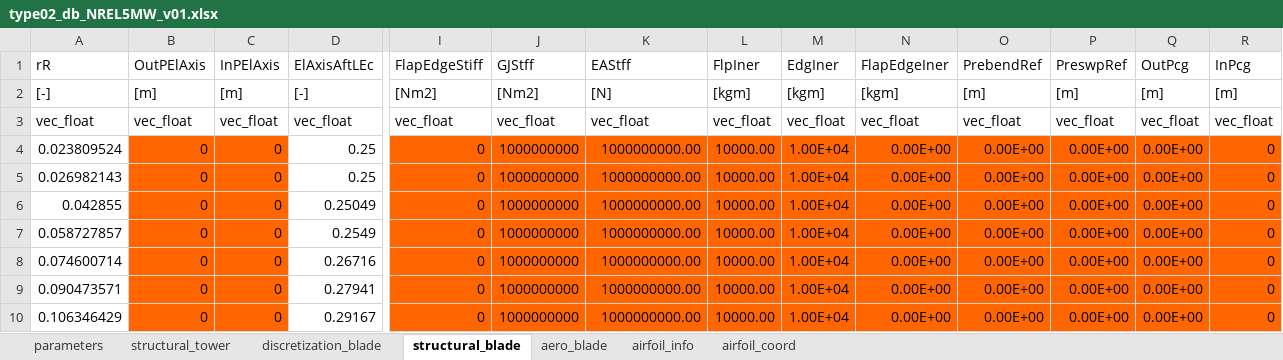
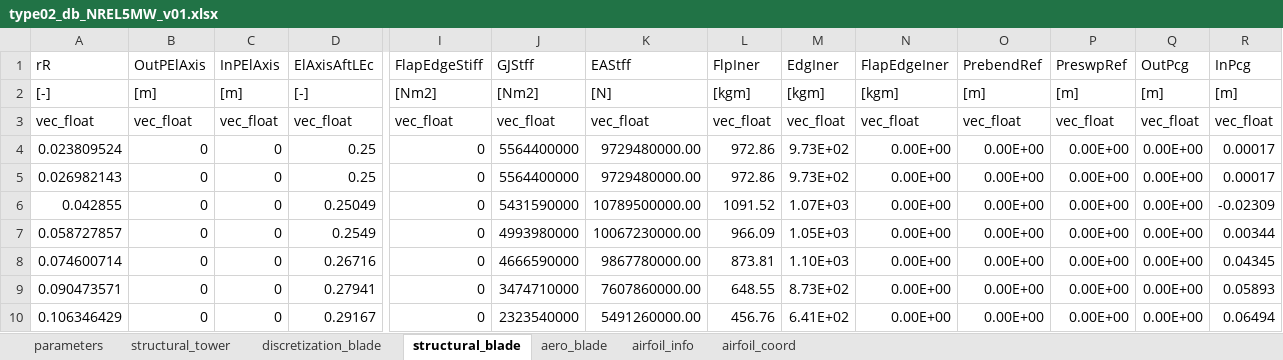
Before and after one commit to ImperialCollegeLondon/sharpy, an Excel workbook: docs/source/content/example_notebooks/source/type02_db_NREL5MW_v01.xlsx, sheet structural_blade, drawn as a sheet; only a part is shown, gaps mark what is left out; values as stored, in another font and other column widths than the file's, no borders; the diff covers the shown part only; the diff names each change by its address in the sheet, - before the commit and + after, or states it on an @@ line.

```diff
--- a/docs/source/content/example_notebooks/source/type02_db_NREL5MW_v01.xlsx (sheet structural_blade)
+++ b/docs/source/content/example_notebooks/source/type02_db_NREL5MW_v01.xlsx (sheet structural_blade)
-B4:C10 fill: #FF6600
+B4:C10 fill: none
-I4:R10 fill: #FF6600
+I4:R10 fill: none
-J4:J5 (GJStff): 1000000000
+J4:J5 (GJStff): 5564400000
-K4:K5 (EAStff): 1000000000.00
+K4:K5 (EAStff): 9729480000.00
-L4:L5 (FlpIner): 10000.00
+L4:L5 (FlpIner): 972.86
-M4:M5 (EdgIner): 1.00E+04
+M4:M5 (EdgIner): 9.73E+02
-R4:R5 (InPcg): 0
+R4:R5 (InPcg): 0.00017
-J6 (GJStff): 1000000000
+J6 (GJStff): 5431590000
-K6 (EAStff): 1000000000.00
+K6 (EAStff): 10789500000.00
-L6 (FlpIner): 10000.00
+L6 (FlpIner): 1091.52
-M6 (EdgIner): 1.00E+04
+M6 (EdgIner): 1.07E+03
-R6 (InPcg): 0
+R6 (InPcg): -0.02309
-J7 (GJStff): 1000000000
+J7 (GJStff): 4993980000
-K7 (EAStff): 1000000000.00
+K7 (EAStff): 10067230000.00
-L7 (FlpIner): 10000.00
+L7 (FlpIner): 966.09
-M7 (EdgIner): 1.00E+04
+M7 (EdgIner): 1.05E+03
-R7 (InPcg): 0
+R7 (InPcg): 0.00344
-J8 (GJStff): 1000000000
+J8 (GJStff): 4666590000
-K8 (EAStff): 1000000000.00
+K8 (EAStff): 9867780000.00
-L8 (FlpIner): 10000.00
+L8 (FlpIner): 873.81
-M8 (EdgIner): 1.00E+04
+M8 (EdgIner): 1.10E+03
-R8 (InPcg): 0
+R8 (InPcg): 0.04345
-J9 (GJStff): 1000000000
+J9 (GJStff): 3474710000
-K9 (EAStff): 1000000000.00
+K9 (EAStff): 7607860000.00
-L9 (FlpIner): 10000.00
+L9 (FlpIner): 648.55
-M9 (EdgIner): 1.00E+04
+M9 (EdgIner): 8.73E+02
-R9 (InPcg): 0
+R9 (InPcg): 0.05893
-J10 (GJStff): 1000000000
+J10 (GJStff): 2323540000
-K10 (EAStff): 1000000000.00
+K10 (EAStff): 5491260000.00
-L10 (FlpIner): 10000.00
+L10 (FlpIner): 456.76
-M10 (EdgIner): 1.00E+04
+M10 (EdgIner): 6.41E+02
-R10 (InPcg): 0
+R10 (InPcg): 0.06494
```
Also changed, not shown: 210 edited cells and cell formats elsewhere in this sheet, sheet structural_tower, 7 other files.
